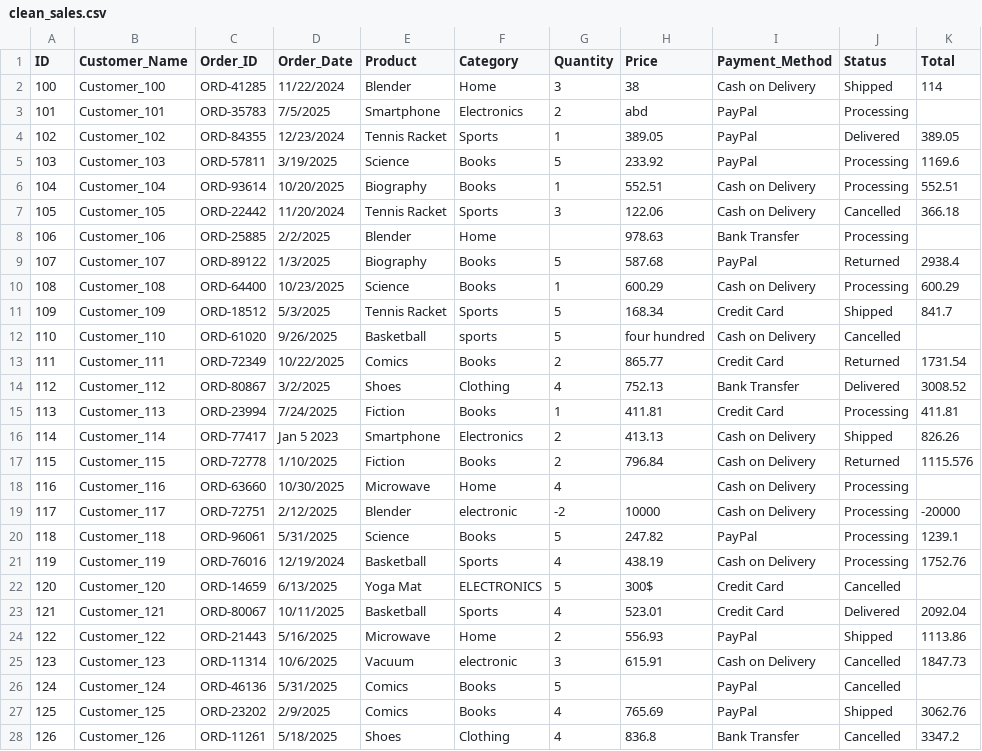
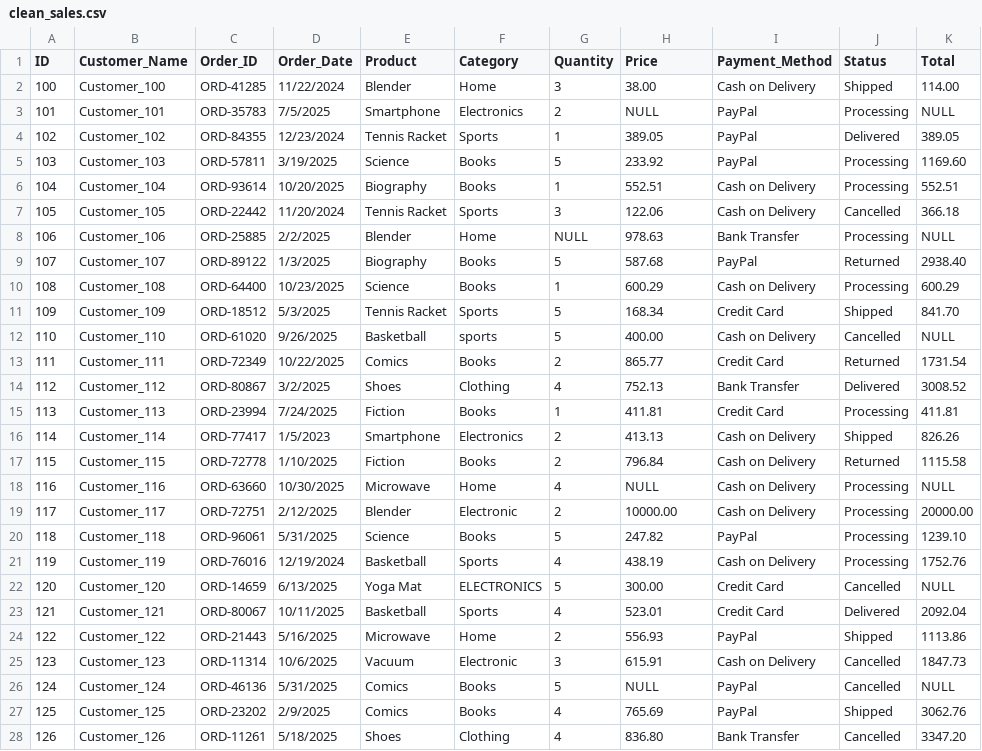
Before and after one commit to SteveT2023/DQA-Sales, a CSV file: Datasets/clean_sales.csv, drawn as a sheet; only a part is shown; the diff covers the shown part only.

Commit message:
UPDATE | clean_sales.csv

```diff
--- a/Datasets/clean_sales.csv
+++ b/Datasets/clean_sales.csv
@@ -1,13 +1,13 @@
 ID,Customer_Name,Order_ID,Order_Date,Product,Category,Quantity,Price,Payment_Method,Status,Total
-100,Customer_100,ORD-41285,11/22/2024,Blender,Home,3,38,"Cash on Delivery",Shipped,114
-101,Customer_101,ORD-35783,7/5/2025,Smartphone,Electronics,2,abd,PayPal,Processing,
+100,Customer_100,ORD-41285,11/22/2024,Blender,Home,3,38.00,"Cash on Delivery",Shipped,114.00
+101,Customer_101,ORD-35783,7/5/2025,Smartphone,Electronics,2,NULL,PayPal,Processing,NULL
 102,Customer_102,ORD-84355,12/23/2024,"Tennis Racket",Sports,1,389.05,PayPal,Delivered,389.05
-103,Customer_103,ORD-57811,3/19/2025,Science,Books,5,233.92,PayPal,Processing,1169.6
+103,Customer_103,ORD-57811,3/19/2025,Science,Books,5,233.92,PayPal,Processing,1169.60
 104,Customer_104,ORD-93614,10/20/2025,Biography,Books,1,552.51,"Cash on Delivery",Processing,552.51
 105,Customer_105,ORD-22442,11/20/2024,"Tennis Racket",Sports,3,122.06,"Cash on Delivery",Cancelled,366.18
-106,Customer_106,ORD-25885,2/2/2025,Blender,Home,,978.63,"Bank Transfer",Processing,
-107,Customer_107,ORD-89122,1/3/2025,Biography,Books,5,587.68,PayPal,Returned,2938.4
+106,Customer_106,ORD-25885,2/2/2025,Blender,Home,NULL,978.63,"Bank Transfer",Processing,NULL
+107,Customer_107,ORD-89122,1/3/2025,Biography,Books,5,587.68,PayPal,Returned,2938.40
 108,Customer_108,ORD-64400,10/23/2025,Science,Books,1,600.29,"Cash on Delivery",Processing,600.29
-109,Customer_109,ORD-18512,5/3/2025,"Tennis Racket",Sports,5,168.34,"Credit Card",Shipped,841.7
-110,Customer_110,ORD-61020,9/26/2025,Basketball,sports,5,"four hundred","Cash on Delivery",Cancelled,
+109,Customer_109,ORD-18512,5/3/2025,"Tennis Racket",Sports,5,168.34,"Credit Card",Shipped,841.70
+110,Customer_110,ORD-61020,9/26/2025,Basketball,sports,5,400.00,"Cash on Delivery",Cancelled,NULL
 111,Customer_111,ORD-72349,10/22/2025,Comics,Books,2,865.77,"Credit Card",Returned,1731.54
@@ -15,14 +15,14 @@ ID,Customer_Name,Order_ID,Order_Date,Product,Category,Quantity,Price,Payment_Met
 113,Customer_113,ORD-23994,7/24/2025,Fiction,Books,1,411.81,"Credit Card",Processing,411.81
-114,Customer_114,ORD-77417,"Jan 5 2023",Smartphone,Electronics,2,413.13,"Cash on Delivery",Shipped,826.26
-115,Customer_115,ORD-72778,1/10/2025,Fiction,Books,2,796.84,"Cash on Delivery",Returned,1115.576
-116,Customer_116,ORD-63660,10/30/2025,Microwave,Home,4,,"Cash on Delivery",Processing,
-117,Customer_117,ORD-72751,2/12/2025,Blender,electronic,-2,10000,"Cash on Delivery",Processing,-20000
-118,Customer_118,ORD-96061,5/31/2025,Science,Books,5,247.82,PayPal,Processing,1239.1
+114,Customer_114,ORD-77417,1/5/2023,Smartphone,Electronics,2,413.13,"Cash on Delivery",Shipped,826.26
+115,Customer_115,ORD-72778,1/10/2025,Fiction,Books,2,796.84,"Cash on Delivery",Returned,1115.58
+116,Customer_116,ORD-63660,10/30/2025,Microwave,Home,4,NULL,"Cash on Delivery",Processing,NULL
+117,Customer_117,ORD-72751,2/12/2025,Blender,Electronic,2,10000.00,"Cash on Delivery",Processing,20000.00
+118,Customer_118,ORD-96061,5/31/2025,Science,Books,5,247.82,PayPal,Processing,1239.10
 119,Customer_119,ORD-76016,12/19/2024,Basketball,Sports,4,438.19,"Cash on Delivery",Processing,1752.76
-120,Customer_120,ORD-14659,6/13/2025,"Yoga Mat",ELECTRONICS,5,300$,"Credit Card",Cancelled,
+120,Customer_120,ORD-14659,6/13/2025,"Yoga Mat",ELECTRONICS,5,300.00,"Credit Card",Cancelled,NULL
 121,Customer_121,ORD-80067,10/11/2025,Basketball,Sports,4,523.01,"Credit Card",Delivered,2092.04
 122,Customer_122,ORD-21443,5/16/2025,Microwave,Home,2,556.93,PayPal,Shipped,1113.86
-123,Customer_123,ORD-11314,10/6/2025,Vacuum,electronic,3,615.91,"Cash on Delivery",Cancelled,1847.73
-124,Customer_124,ORD-46136,5/31/2025,Comics,Books,5,,PayPal,Cancelled,
+123,Customer_123,ORD-11314,10/6/2025,Vacuum,Electronic,3,615.91,"Cash on Delivery",Cancelled,1847.73
+124,Customer_124,ORD-46136,5/31/2025,Comics,Books,5,NULL,PayPal,Cancelled,NULL
 125,Customer_125,ORD-23202,2/9/2025,Comics,Books,4,765.69,PayPal,Shipped,3062.76
-126,Customer_126,ORD-11261,5/18/2025,Shoes,Clothing,4,836.8,"Bank Transfer",Cancelled,3347.2
+126,Customer_126,ORD-11261,5/18/2025,Shoes,Clothing,4,836.80,"Bank Transfer",Cancelled,3347.20
```
Also changed, not shown: 51 edited cells elsewhere in this file.
